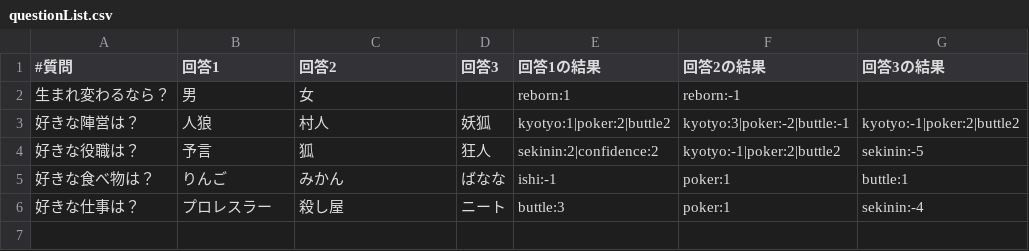
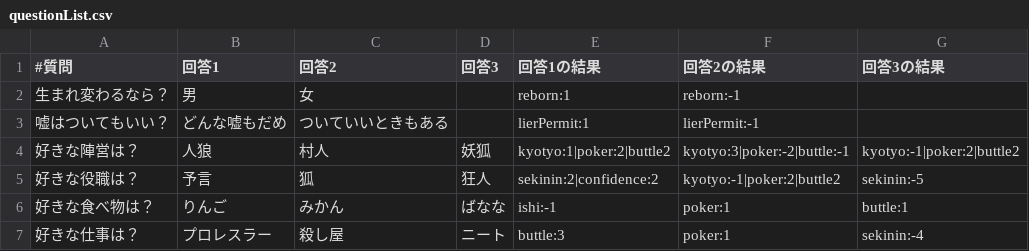
Before and after one commit to RyoKSnow/JinroRoleTest, a CSV file: www/data/questionList.csv, drawn as a sheet.

```diff
--- a/www/data/questionList.csv
+++ b/www/data/questionList.csv
@@ -2,2 +2,3 @@
 生まれ変わるなら？,男,女,,reborn:1,reborn:-1
+嘘はついてもいい？,どんな嘘もだめ,ついていいときもある,,lierPermit:1,lierPermit:-1
 好きな陣営は？,人狼,村人,妖狐,kyotyo:1|poker:2|buttle2,kyotyo:3|poker:-2|buttle:-1,kyotyo:-1|poker:2|buttle2
```
Also changed, not shown: www/data/jinroRoleList.csv, www/data/parameterList.csv, 1 other file.
